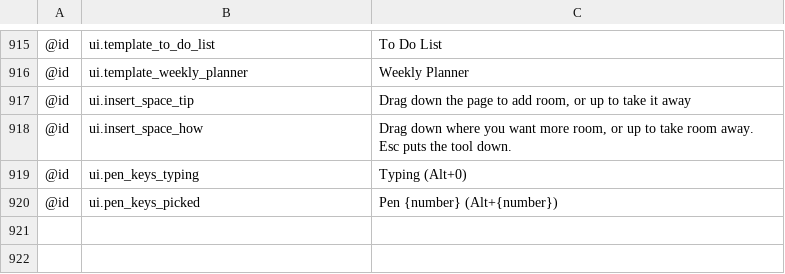
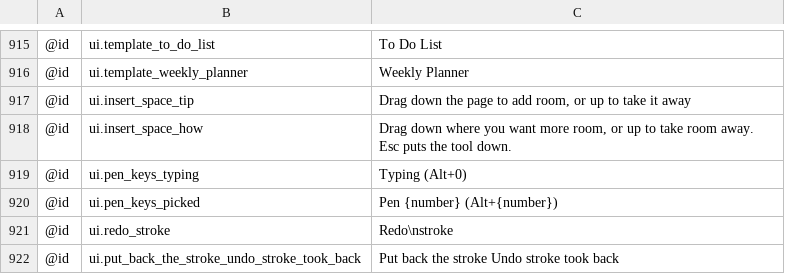
Before and after one commit to AlienTechSoftware/notecraft, a TSV file: i18n/en.tsv, drawn as a sheet; only a part is shown, gaps mark what is left out.

```diff
--- a/i18n/en.tsv
+++ b/i18n/en.tsv
@@ -920 +920,3 @@
 @id	ui.pen_keys_picked	Pen {number} (Alt+{number})
+@id	ui.redo_stroke	Redo\nstroke
+@id	ui.put_back_the_stroke_undo_stroke_took_back	Put back the stroke Undo stroke took back
```
Also changed, not shown: i18n/ar-XB.tsv, i18n/en-XA.tsv, 3 other files.
